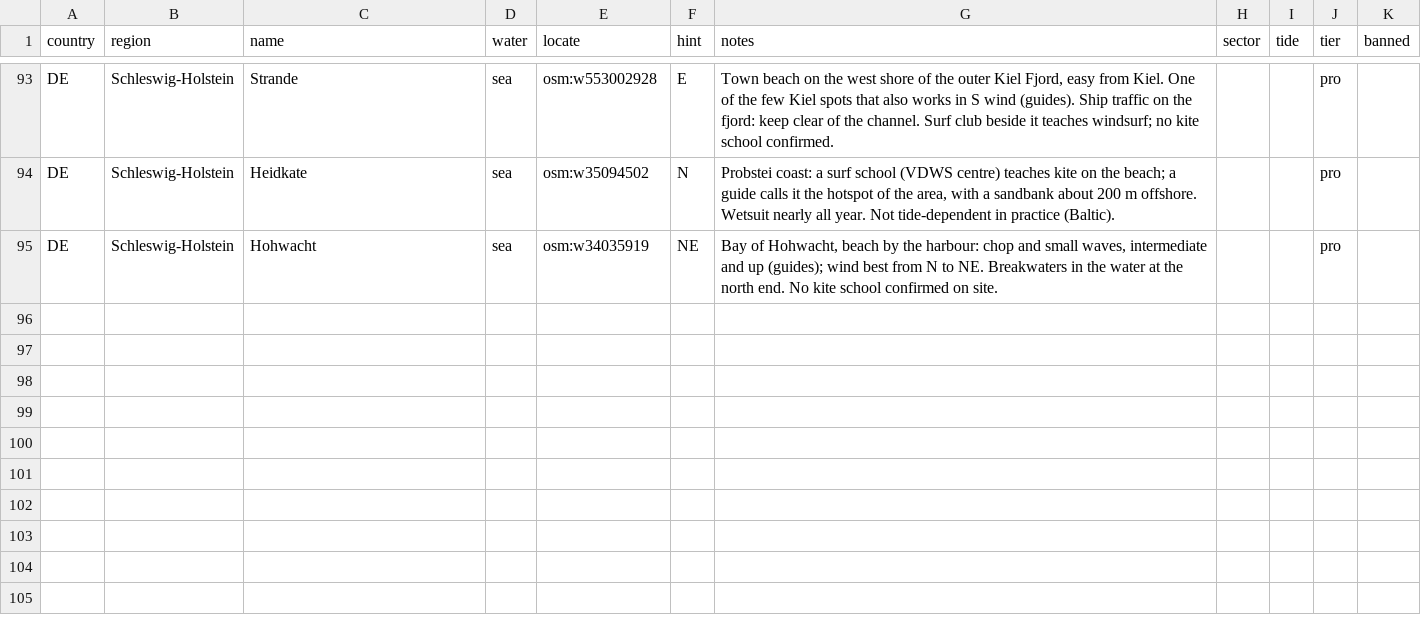
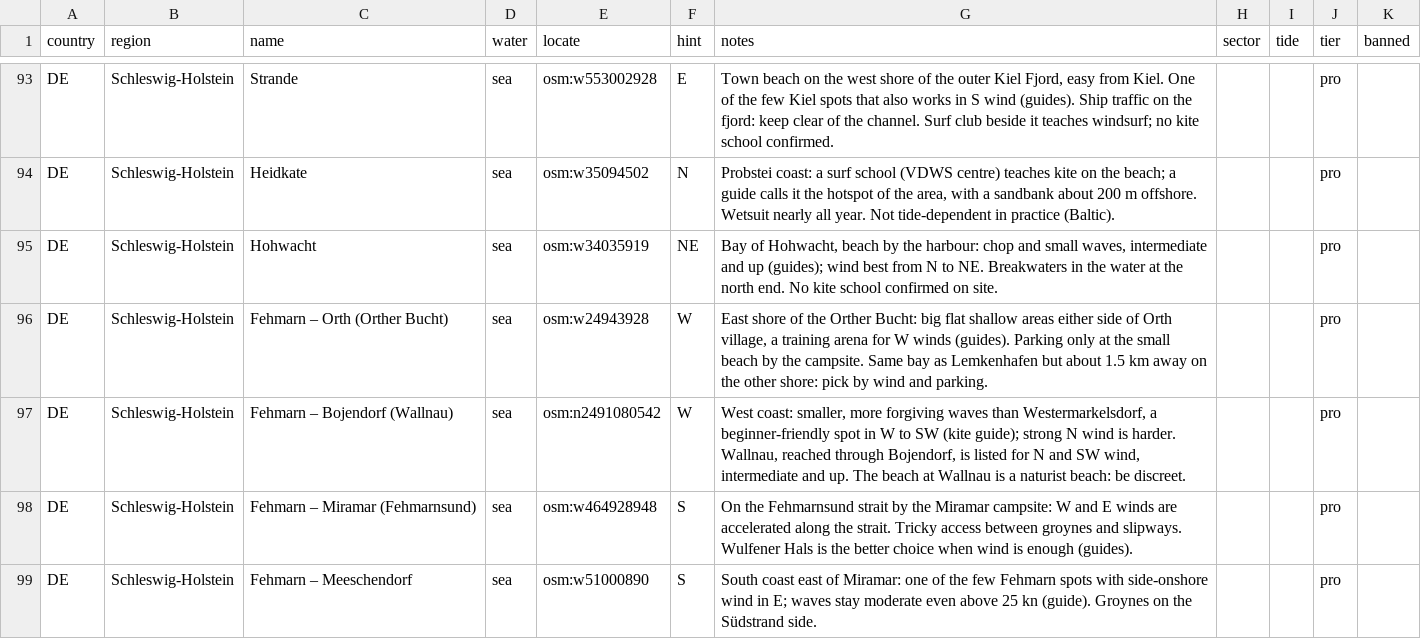
Before and after one commit to benjcvd/wheretokite, a CSV file: tools/spots/DE.csv, drawn as a sheet; only a part is shown, gaps mark what is left out; the diff names each change by its address in the sheet, - before the commit and + after, or states it on an @@ line.

```diff
--- a/tools/spots/DE.csv
+++ b/tools/spots/DE.csv
+row 96: DE | Schleswig-Holstein | Fehmarn – Orth (Orther Bucht) | sea | osm:w24943928 | W | East shore of the Orther Bucht: big flat shallow areas either side of Orth village, a training arena for W winds (guides). Parking only at the small beach by the campsite. Same bay as Lemkenhafen but about 1.5 km away on the other shore: pick by wind and parking. |  |  | pro
+row 97: DE | Schleswig-Holstein | Fehmarn – Bojendorf (Wallnau) | sea | osm:n2491080542 | W | West coast: smaller, more forgiving waves than Westermarkelsdorf, a beginner-friendly spot in W to SW (kite guide); strong N wind is harder. Wallnau, reached through Bojendorf, is listed for N and SW wind, intermediate and up. The beach at Wallnau is a naturist beach: be discreet. |  |  | pro
+row 98: DE | Schleswig-Holstein | Fehmarn – Miramar (Fehmarnsund) | sea | osm:w464928948 | S | On the Fehmarnsund strait by the Miramar campsite: W and E winds are accelerated along the strait. Tricky access between groynes and slipways. Wulfener Hals is the better choice when wind is enough (guides). |  |  | pro
+row 99: DE | Schleswig-Holstein | Fehmarn – Meeschendorf | sea | osm:w51000890 | S | South coast east of Miramar: one of the few Fehmarn spots with side-onshore wind in E; waves stay moderate even above 25 kn (guide). Groynes on the Südstrand side. |  |  | pro
```
Also changed, not shown: tools/spots/validation/status.csv, 1 other file.
